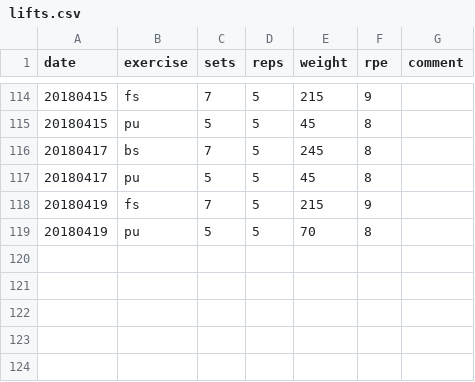
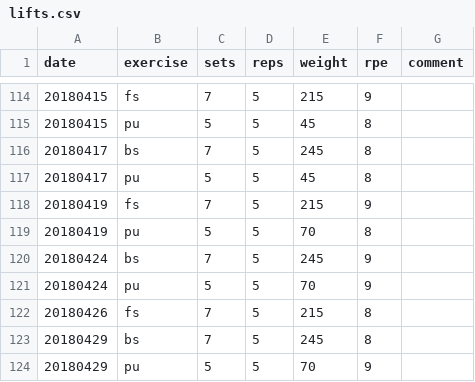
Before and after one commit to PalaceChan/Lifting, a CSV file: lifts.csv, drawn as a sheet; only a part is shown, gaps mark what is left out; the diff names each change by its address in the sheet, - before the commit and + after, or states it on an @@ line.

```diff
--- a/lifts.csv
+++ b/lifts.csv
+row 120: 20180424 | bs | 7 | 5 | 245 | 9
+row 121: 20180424 | pu | 5 | 5 | 70 | 9
+row 122: 20180426 | fs | 7 | 5 | 215 | 8
+row 123: 20180429 | bs | 7 | 5 | 245 | 8
+row 124: 20180429 | pu | 5 | 5 | 70 | 9
```
Also changed, not shown: weight.csv.
